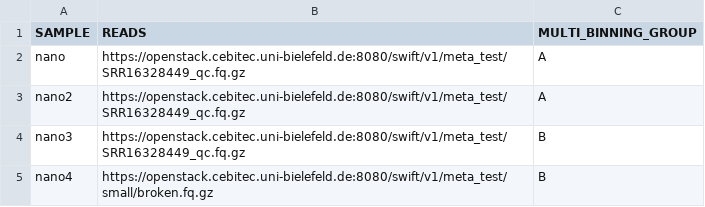
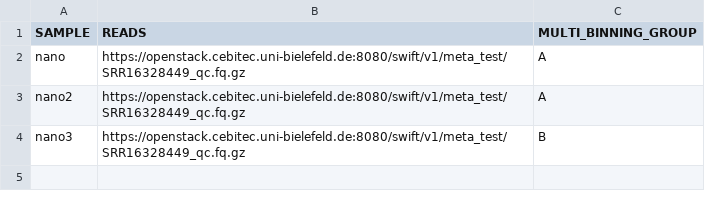
Before and after one commit to metagenomics/metagenomics-tk, a TSV file: test_data/fullPipeline/ont_multi_sample.tsv, drawn as a sheet; the diff names each change by its address in the sheet, - before the commit and + after, or states it on an @@ line.

Commit message:
feat(config): add multi sample binning to config

```diff
--- a/test_data/fullPipeline/ont_multi_sample.tsv
+++ b/test_data/fullPipeline/ont_multi_sample.tsv
-row 5: nano4 | https://openstack.cebitec.uni-bielefeld.de:8080/swift/v1/meta_test/small/broken.fq.gz | B
```
Also changed, not shown: 6 other files.
